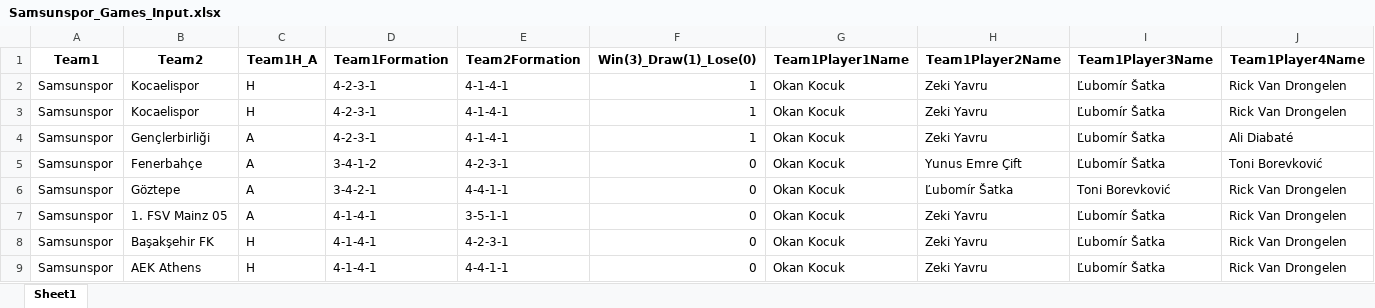
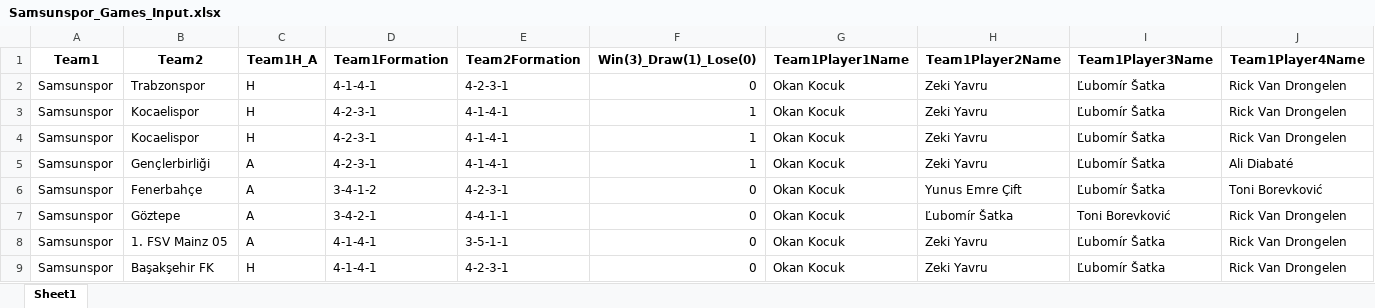
Before and after one commit to goloncesi-ai/predictaball-web, an Excel workbook: Data/Turkish Super League/Samsunspor/mixed-seasons/Samsunspor_Games_Input.xlsx, sheet Sheet1, drawn as a sheet; only a part is shown; the shorter side is filled out with more unchanged rows; values as stored, in another font and other column widths than the file's, no borders; rows hold the shown columns only; the diff names each change by its address in the sheet, - before the commit and + after, or states it on an @@ line.

```diff
--- a/Data/Turkish Super League/Samsunspor/mixed-seasons/Samsunspor_Games_Input.xlsx (sheet Sheet1)
+++ b/Data/Turkish Super League/Samsunspor/mixed-seasons/Samsunspor_Games_Input.xlsx (sheet Sheet1)
+row 2: Samsunspor | Trabzonspor | H | 4-1-4-1 | 4-2-3-1 | 0 | Okan Kocuk | Zeki Yavru | Ľubomír Šatka | Rick Van Drongelen
```
Also changed, not shown: Data/Turkish Super League/Antalyaspor/mixed-seasons/Antalyaspor_Games_Input.xlsx, Data/Turkish Super League/Karagümrük/mixed-seasons/Karagümrük_Games_Input.xlsx, 7 other files.
